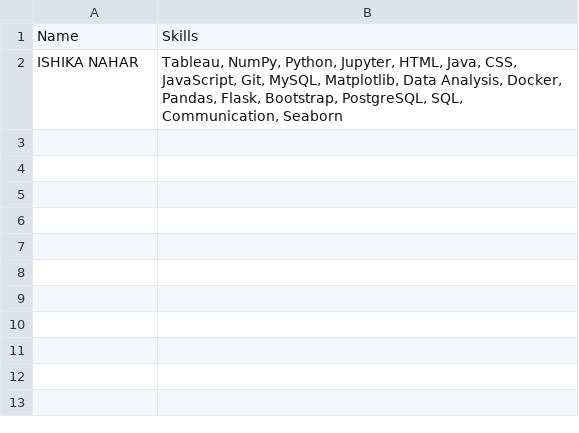
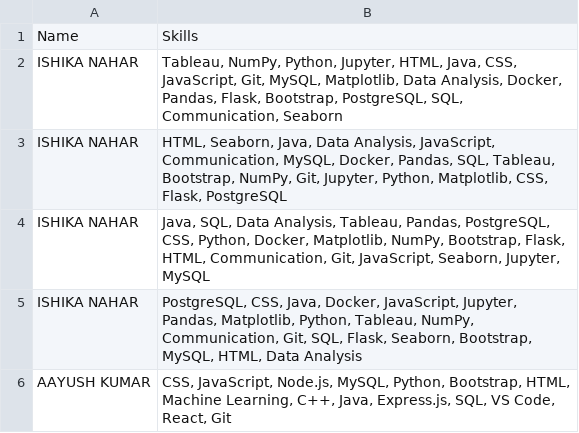
Before and after one commit to ishikanaahar04/Resume-Skills-Extractor, a CSV file: extracted_resume_data.csv, drawn as a sheet; the diff names each change by its address in the sheet, - before the commit and + after, or states it on an @@ line.

```diff
--- a/extracted_resume_data.csv
+++ b/extracted_resume_data.csv
+row 3: ISHIKA NAHAR | HTML, Seaborn, Java, Data Analysis, JavaScript, Communication, MySQL, Docker, Pandas, SQL, Tableau, Bootstrap, NumPy, Git, Jupyter, Python, Matplotlib, CSS, Flask, PostgreSQL
+row 4: ISHIKA NAHAR | Java, SQL, Data Analysis, Tableau, Pandas, PostgreSQL, CSS, Python, Docker, Matplotlib, NumPy, Bootstrap, Flask, HTML, Communication, Git, JavaScript, Seaborn, Jupyter, MySQL
+row 5: ISHIKA NAHAR | PostgreSQL, CSS, Java, Docker, JavaScript, Jupyter, Pandas, Matplotlib, Python, Tableau, NumPy, Communication, Git, SQL, Flask, Seaborn, Bootstrap, MySQL, HTML, Data Analysis
+row 6: AAYUSH KUMAR | CSS, JavaScript, Node.js, MySQL, Python, Bootstrap, HTML, Machine Learning, C++, Java, Express.js, SQL, VS Code, React, Git
```
Also changed, not shown: 4 other files.
